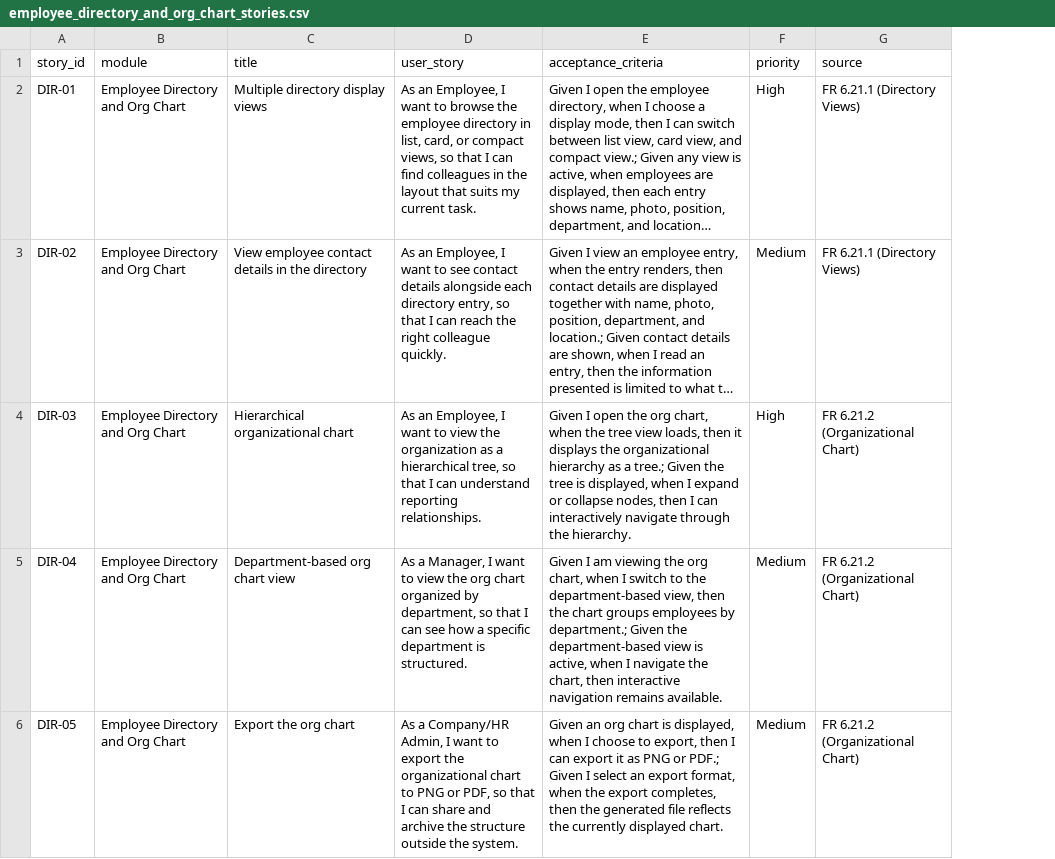
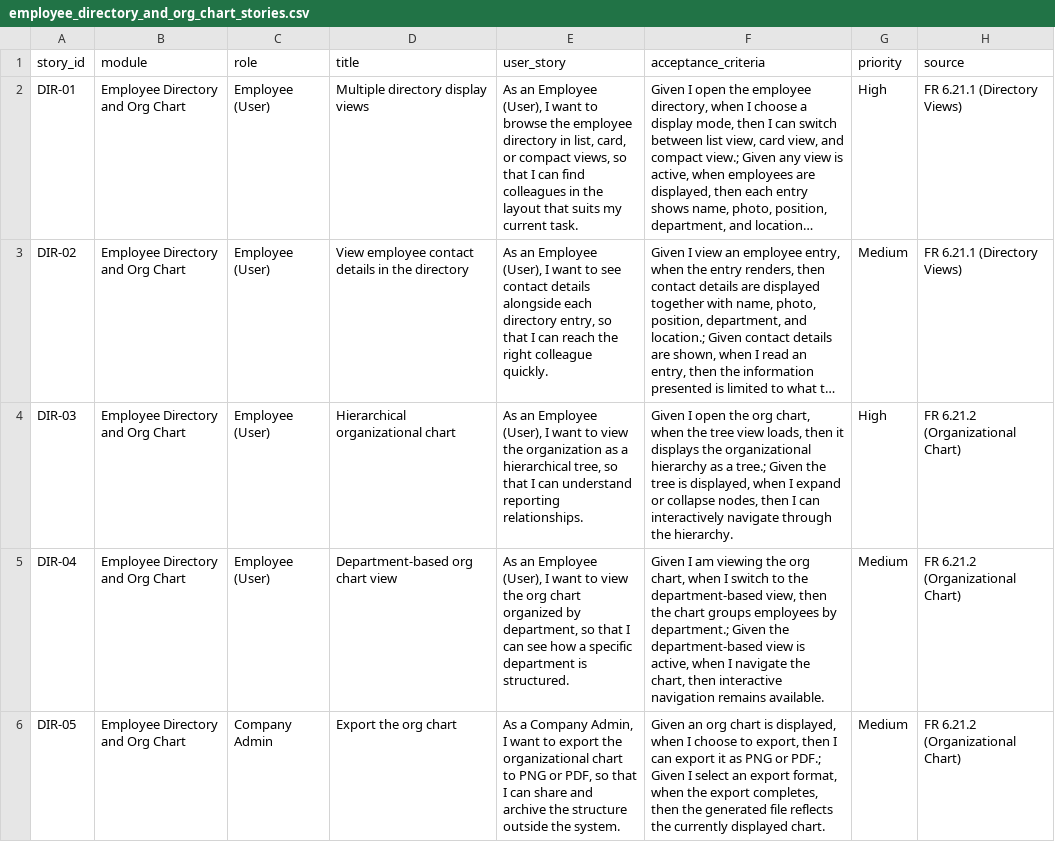
Before and after one commit to harshitsan/hcm, a CSV file: satellite-hr/user-stories/employee_directory_and_org_chart_stories.csv, drawn as a sheet; only a part is shown; long unchanged cells end in …; addresses are those after the commit; the diff covers the shown part only; the diff names each change by its address in the sheet, - before the commit and + after, or states it on an @@ line.

```diff
--- a/satellite-hr/user-stories/employee_directory_and_org_chart_stories.csv
+++ b/satellite-hr/user-stories/employee_directory_and_org_chart_stories.csv
+column C (role), rows 2-6: Employee (User) | Employee (User) | Employee (User) | Employee (User) | Company Admin
-E2 (user_story): As an Employee, I want…
+E2 (user_story): As an Employee (User), I want…
-E3 (user_story): As an Employee, I want…
+E3 (user_story): As an Employee (User), I want…
-E4 (user_story): As an Employee, I want…
+E4 (user_story): As an Employee (User), I want…
-E5 (user_story): As a Manager, I want…
+E5 (user_story): As an Employee (User), I want…
-E6 (user_story): As a Company/HR Admin, I…
+E6 (user_story): As a Company Admin, I…
```
Also changed, not shown: 4 edited cells elsewhere in this file, satellite-hr/user-stories/group_companies_stories.csv, satellite-hr/user-stories/notifications_and_communications_stories.csv, 27 other files.
